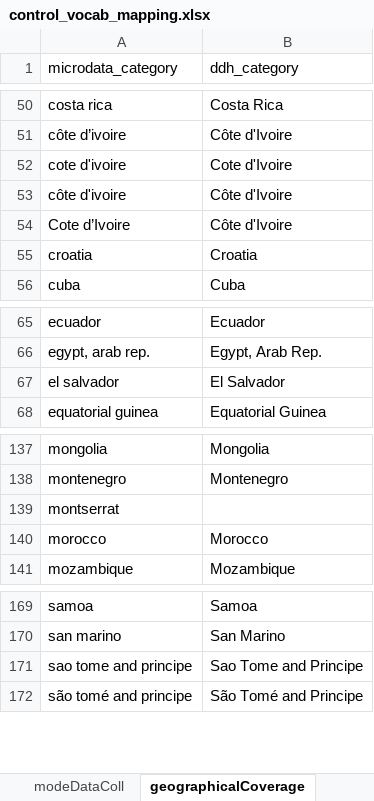
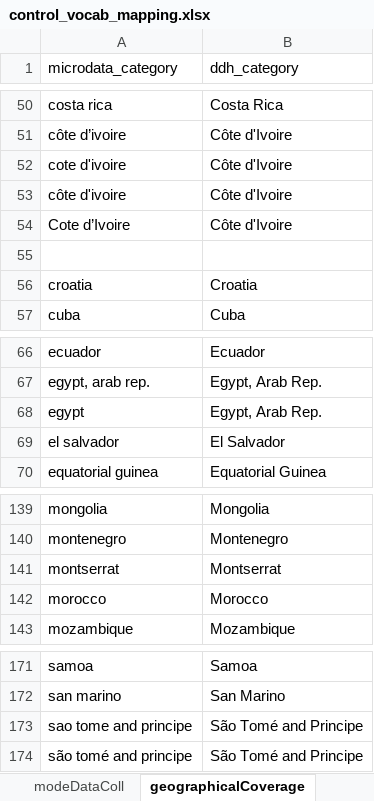
Before and after one commit to tonyfujs/mdlibtoddh, an Excel workbook: data-raw/control_vocab_mapping.xlsx, sheet geographicalCoverage, drawn as a sheet; only a part is shown, gaps mark what is left out; values as stored, in another font and other column widths than the file's, no borders; conditional formats not drawn; addresses are those after the commit; the diff names each change by its address in the sheet, - before the commit and + after, or states it on an @@ line.

```diff
--- a/data-raw/control_vocab_mapping.xlsx (sheet geographicalCoverage)
+++ b/data-raw/control_vocab_mapping.xlsx (sheet geographicalCoverage)
-B52 (ddh_category): Cote d'Ivoire
+B52 (ddh_category): Côte d'Ivoire
+row 55: (empty)
+row 68: egypt | Egypt, Arab Rep.
-B141 (ddh_category): (empty)
+B141 (ddh_category): Montserrat
-B173 (ddh_category): Sao Tome and Principe
+B173 (ddh_category): São Tomé and Principe
```
Also changed, not shown: sheet modeDataColl, sheet source, 4 other files.
